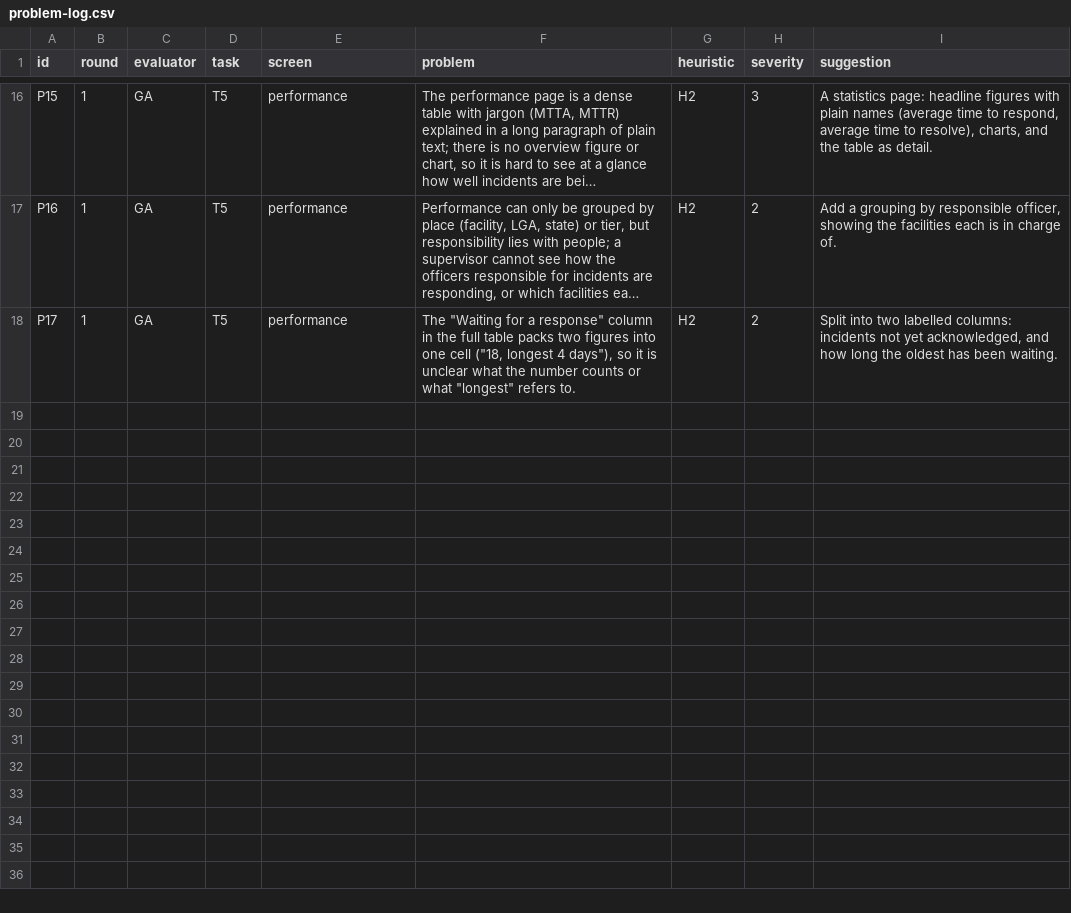
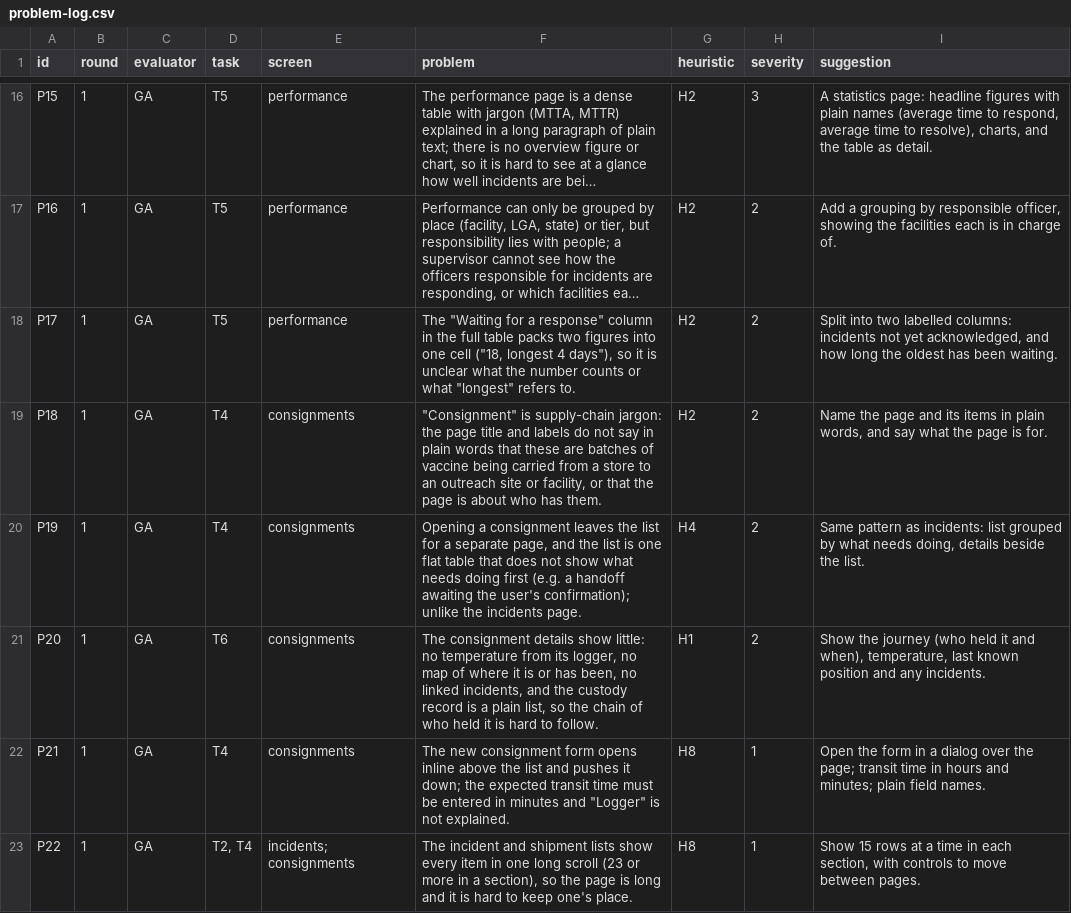
Before and after one commit to gift-exe/cold-chain-monitoring-platform, a CSV file: docs/e9/problem-log.csv, drawn as a sheet; only a part is shown, gaps mark what is left out; long unchanged cells end in …; the diff names each change by its address in the sheet, - before the commit and + after, or states it on an @@ line.

```diff
--- a/docs/e9/problem-log.csv
+++ b/docs/e9/problem-log.csv
+row 19: P18 | 1 | GA | T4 | consignments | "Consignment" is supply-chain jargon: the page title and labels do not say in plain words that these are batches of vaccine being carried from a store to an outreach site or facility, or that the page is about who has them. | H2 | 2 | Name the page and its items in plain words, and say what the page is for.
+row 20: P19 | 1 | GA | T4 | consignments | Opening a consignment leaves the list for a separate page, and the list is one flat table that does not show what needs doing first (e.g. a handoff awaiting the user's confirmation); unlike the incidents page. | H4 | 2 | Same pattern as incidents: list grouped by what needs doing, details beside the list.
+row 21: P20 | 1 | GA | T6 | consignments | The consignment details show little: no temperature from its logger, no map of where it is or has been, no linked incidents, and the custody record is a plain list, so the chain of who held it is hard to follow. | H1 | 2 | Show the journey (who held it and when), temperature, last known position and any incidents.
+row 22: P21 | 1 | GA | T4 | consignments | The new consignment form opens inline above the list and pushes it down; the expected transit time must be entered in minutes and "Logger" is not explained. | H8 | 1 | Open the form in a dialog over the page; transit time in hours and minutes; plain field names.
+row 23: P22 | 1 | GA | T2, T4 | incidents; consignments | The incident and shipment lists show every item in one long scroll (23 or more in a section), so the page is long and it is hard to keep one's place. | H8 | 1 | Show 15 rows at a time in each section, with controls to move between pages.
```
Also changed, not shown: 18 other files.
